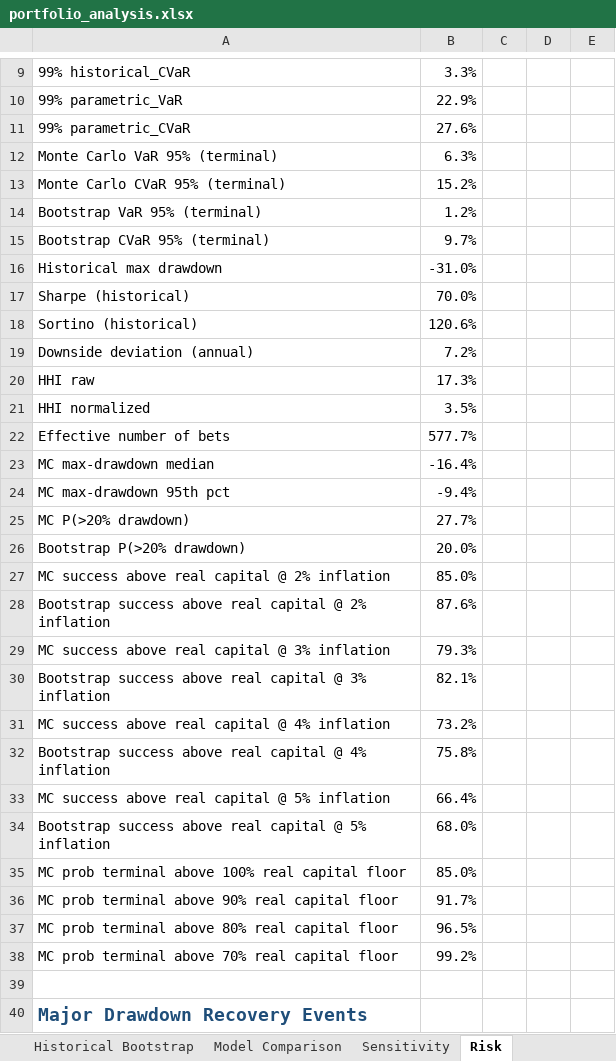
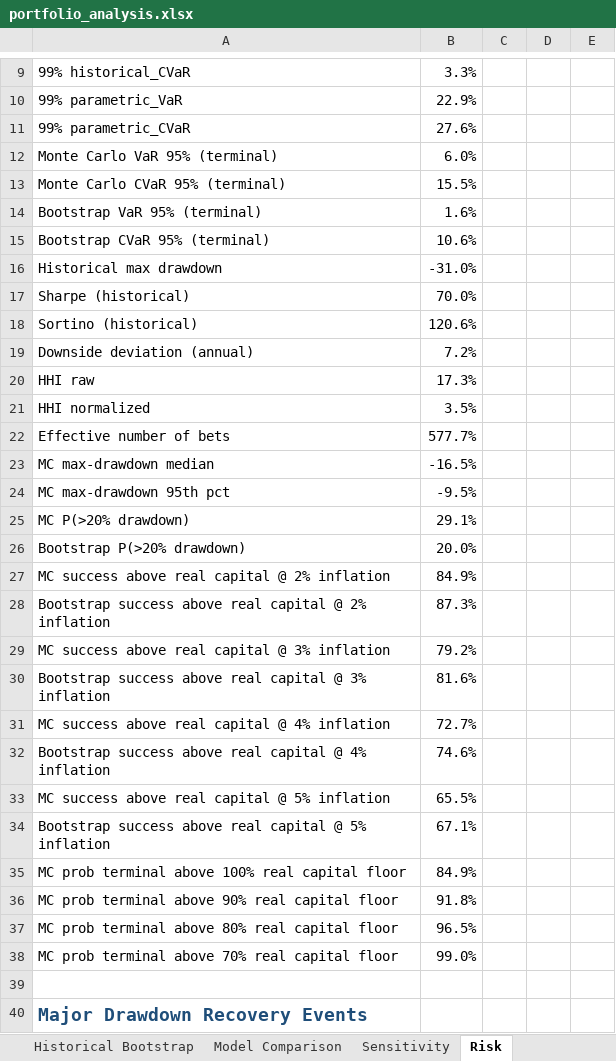
Before and after one commit to Shrek123-debug/Wharton-Models-, an Excel workbook: portfolio_model/outputs/spreadsheet/portfolio_analysis.xlsx, sheet Risk, drawn as a sheet; only a part is shown, gaps mark what is left out; values as stored, in another font and other column widths than the file's, no borders; the diff names each change by its address in the sheet, - before the commit and + after, or states it on an @@ line.

```diff
--- a/portfolio_model/outputs/spreadsheet/portfolio_analysis.xlsx (sheet Risk)
+++ b/portfolio_model/outputs/spreadsheet/portfolio_analysis.xlsx (sheet Risk)
-B12: 6.3%
+B12: 6.0%
-B13: 15.2%
+B13: 15.5%
-B14: 1.2%
+B14: 1.6%
-B15: 9.7%
+B15: 10.6%
-B23: -16.4%
+B23: -16.5%
-B24: -9.4%
+B24: -9.5%
-B25: 27.7%
+B25: 29.1%
-B27: 85.0%
+B27: 84.9%
-B28: 87.6%
+B28: 87.3%
-B29: 79.3%
+B29: 79.2%
-B30: 82.1%
+B30: 81.6%
-B31: 73.2%
+B31: 72.7%
-B32: 75.8%
+B32: 74.6%
-B33: 66.4%
+B33: 65.5%
-B34: 68.0%
+B34: 67.1%
-B35: 85.0%
+B35: 84.9%
-B36: 91.7%
+B36: 91.8%
-B38: 99.2%
+B38: 99.0%
```
Also changed, not shown: sheet Monte Carlo, sheet Historical Bootstrap, sheet Model Comparison, sheet Executive Summary, sheet Scorecard, sheet Rule Flags, 1 more sheet, 9 other files.
